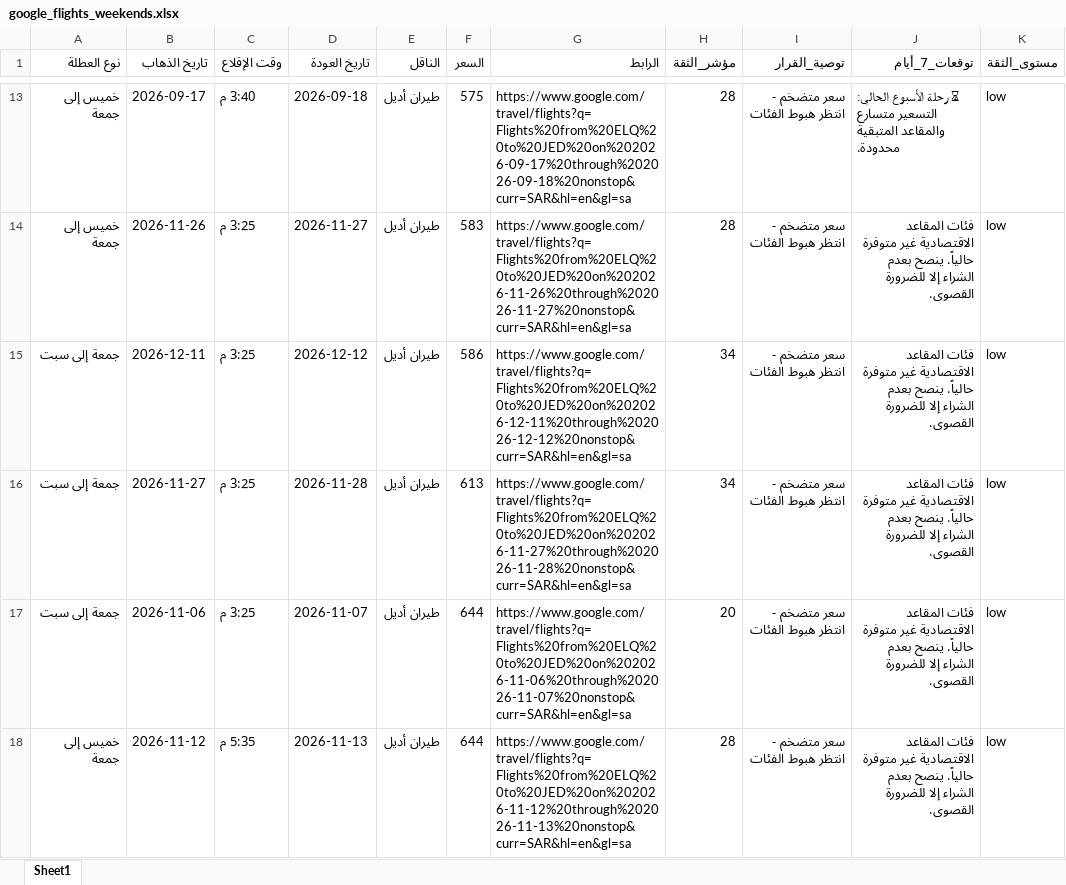
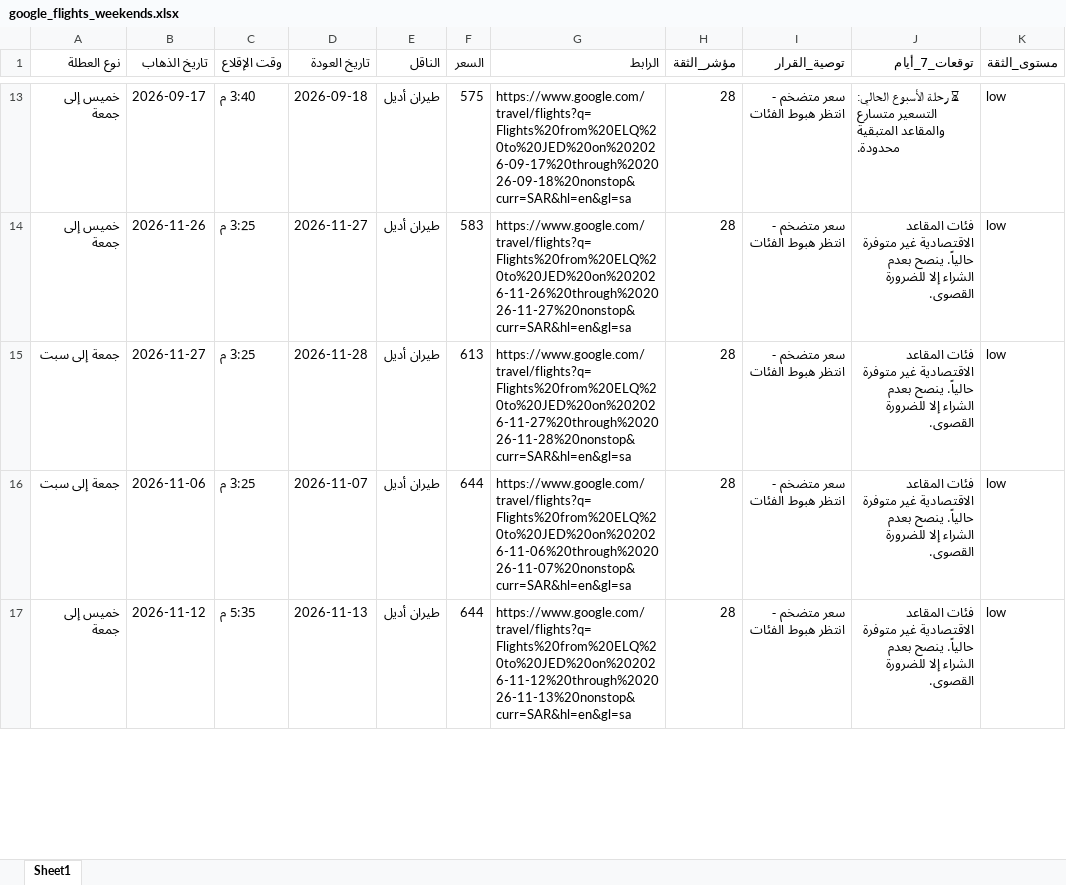
Before and after one commit to hysgerr2020/qassim-flight-radar, an Excel workbook: google_flights_weekends.xlsx, sheet Sheet1, drawn as a sheet; only a part is shown, gaps mark what is left out; values as stored, in another font and other column widths than the file's, no borders; removed rows and columns are numbered as before the commit, all else as after; the diff covers the shown part only; the diff names each change by its address in the sheet, - before the commit and + after, or states it on an @@ line.

```diff
--- a/google_flights_weekends.xlsx (sheet Sheet1)
+++ b/google_flights_weekends.xlsx (sheet Sheet1)
-row 15: جمعة إلى سبت | 2026-12-11 | 3:25 م | 2026-12-12 | طيران أديل | 586 | https://www.google.com/travel/flights?q=Flights%20from%20ELQ%20to%20JED%20on%202026-12-11%20through%202026-12-12%20nonstop&curr=SAR&hl=en&gl=sa | 34 | سعر متضخم - انتظر هبوط الفئات | فئات المقاعد الاقتصادية غير متوفرة حالياً. ينصح بعدم الشراء إلا للضرورة القصوى. | low
-H15 (مؤشر_الثقة): 34
+H15 (مؤشر_الثقة): 28
-H16 (مؤشر_الثقة): 20
+H16 (مؤشر_الثقة): 28
```
Also changed, not shown: 2 added rows, 1 removed row and 1 edited cell elsewhere in this sheet, 3 other files.
